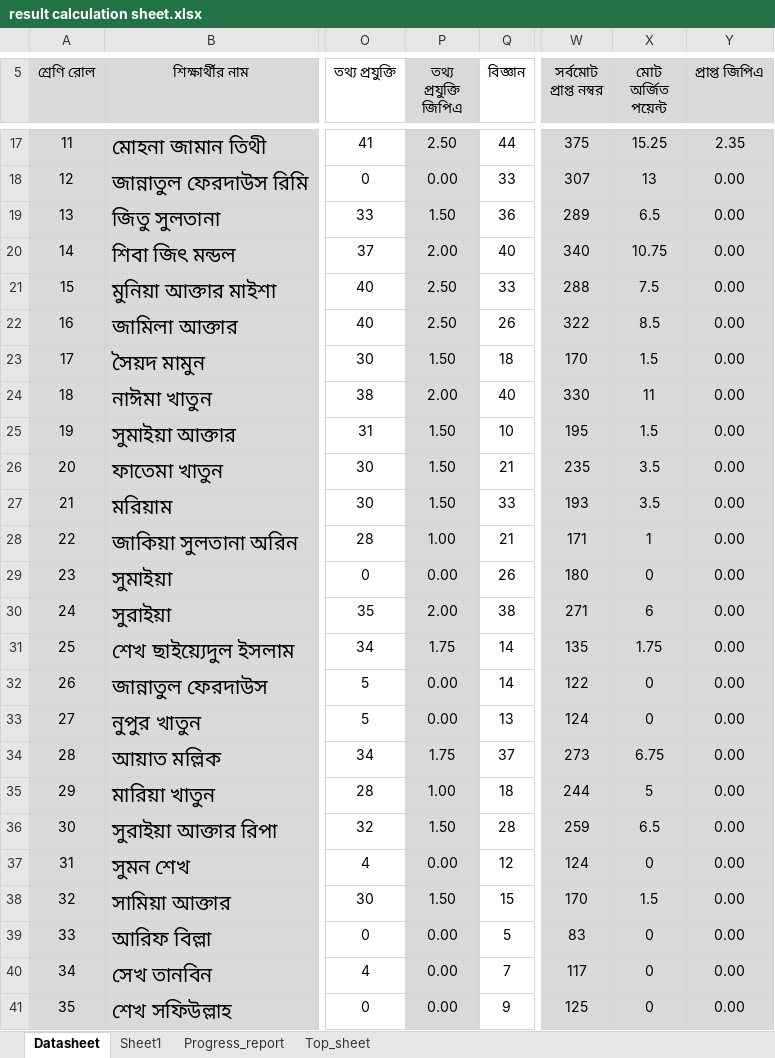
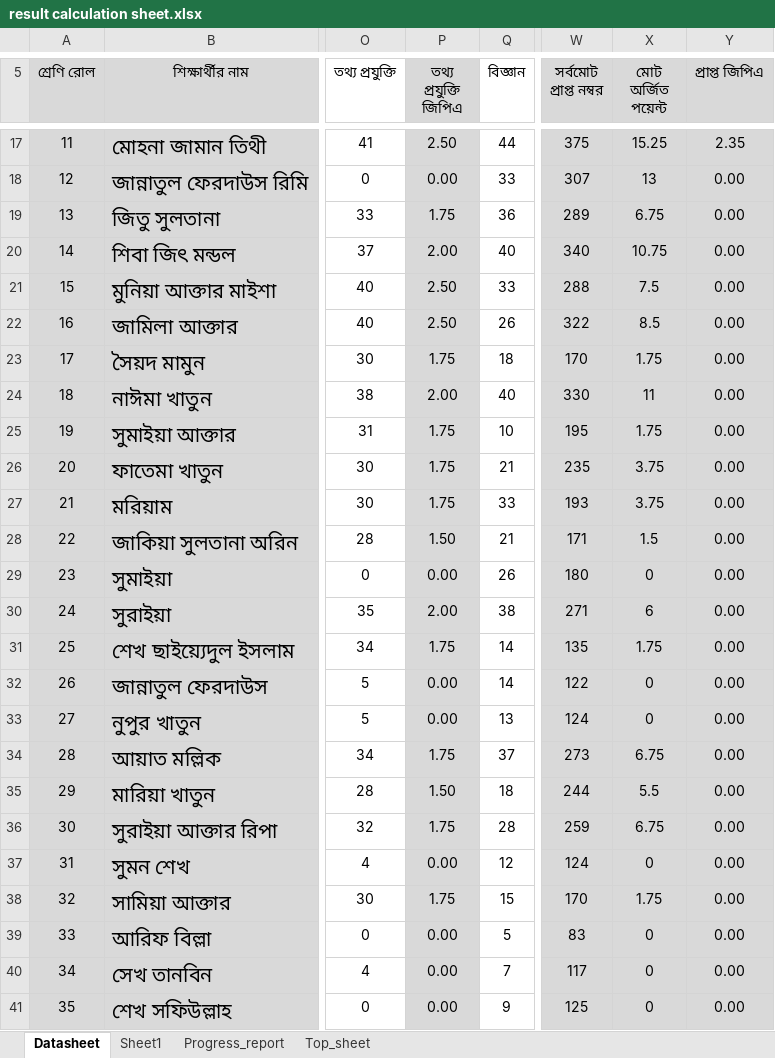
Before and after one commit to ferdousbag/result_calculation_excel_sheet, an Excel workbook: result calculation sheet.xlsx, sheet Datasheet, drawn as a sheet; only a part is shown, gaps mark what is left out; values as stored, in another font and other column widths than the file's, no borders; conditional formats not drawn; the diff names each change by its address in the sheet, - before the commit and + after, or states it on an @@ line.

```diff
--- a/result calculation sheet.xlsx (sheet Datasheet)
+++ b/result calculation sheet.xlsx (sheet Datasheet)
-P19 (তথ্য প্রযুক্তি জিপিএ): 1.50
+P19 (তথ্য প্রযুক্তি জিপিএ): 1.75
-X19 (মোট অর্জিত পয়েন্ট): 6.5
+X19 (মোট অর্জিত পয়েন্ট): 6.75
-P23 (তথ্য প্রযুক্তি জিপিএ): 1.50
+P23 (তথ্য প্রযুক্তি জিপিএ): 1.75
-X23 (মোট অর্জিত পয়েন্ট): 1.5
+X23 (মোট অর্জিত পয়েন্ট): 1.75
-P25:P27 (তথ্য প্রযুক্তি জিপিএ): 1.50
+P25:P27 (তথ্য প্রযুক্তি জিপিএ): 1.75
-X25 (মোট অর্জিত পয়েন্ট): 1.5
+X25 (মোট অর্জিত পয়েন্ট): 1.75
-X26:X27 (মোট অর্জিত পয়েন্ট): 3.5
+X26:X27 (মোট অর্জিত পয়েন্ট): 3.75
-P28 (তথ্য প্রযুক্তি জিপিএ): 1.00
+P28 (তথ্য প্রযুক্তি জিপিএ): 1.50
-X28 (মোট অর্জিত পয়েন্ট): 1
+X28 (মোট অর্জিত পয়েন্ট): 1.5
-P35 (তথ্য প্রযুক্তি জিপিএ): 1.00
+P35 (তথ্য প্রযুক্তি জিপিএ): 1.50
-X35 (মোট অর্জিত পয়েন্ট): 5
+X35 (মোট অর্জিত পয়েন্ট): 5.5
-P36 (তথ্য প্রযুক্তি জিপিএ): 1.50
+P36 (তথ্য প্রযুক্তি জিপিএ): 1.75
-X36 (মোট অর্জিত পয়েন্ট): 6.5
+X36 (মোট অর্জিত পয়েন্ট): 6.75
-P38 (তথ্য প্রযুক্তি জিপিএ): 1.50
+P38 (তথ্য প্রযুক্তি জিপিএ): 1.75
-X38 (মোট অর্জিত পয়েন্ট): 1.5
+X38 (মোট অর্জিত পয়েন্ট): 1.75
```
Also changed, not shown: sheet Progress_report, sheet Top_sheet, formulas that keep their value, charts or pictures.
